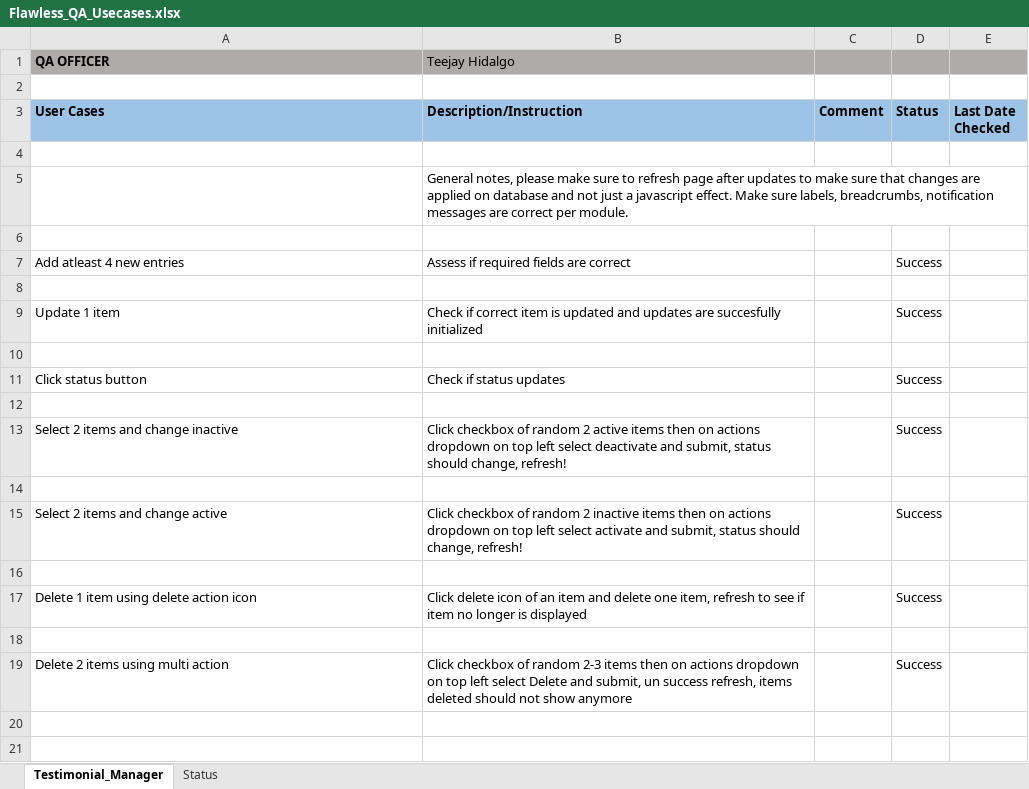
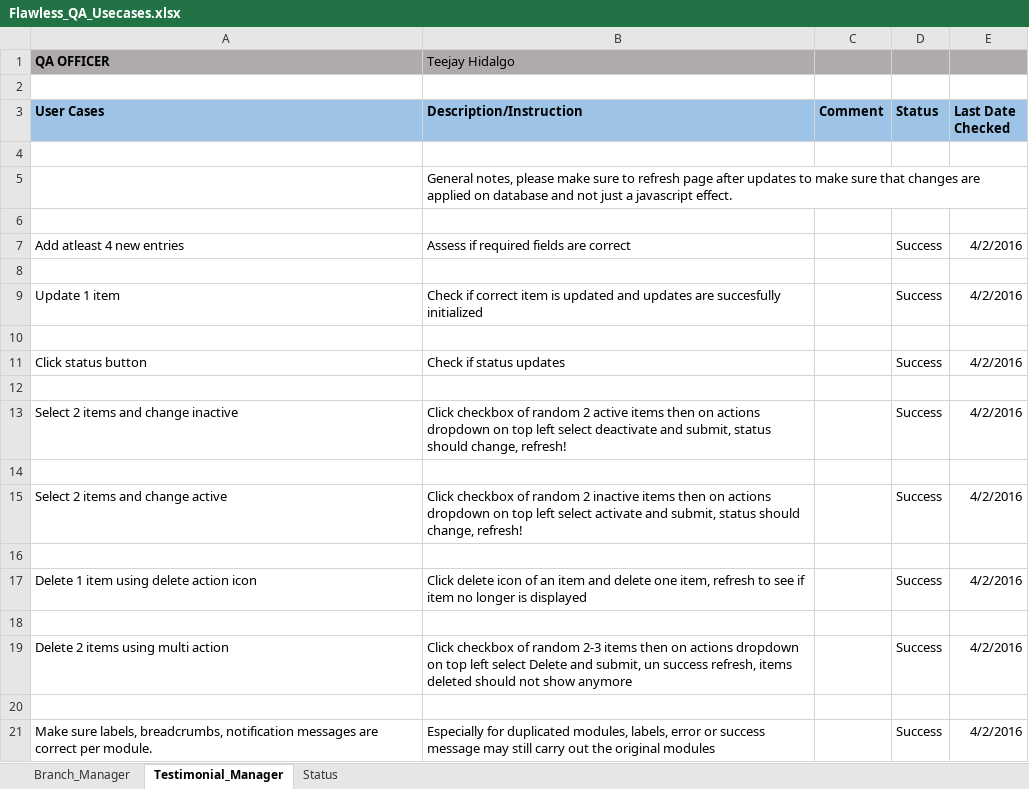
Before and after one commit to izamarasigan/Flawless, an Excel workbook: documentation/Flawless_QA_Usecases.xlsx, sheet Testimonial_Manager, drawn as a sheet; values as stored, in another font and other column widths than the file's, no borders; the diff names each change by its address in the sheet, - before the commit and + after, or states it on an @@ line.

Commit message:
created branch manager module, updated usecase, uploaded to clean list on documentation

```diff
--- a/documentation/Flawless_QA_Usecases.xlsx (sheet Testimonial_Manager)
+++ b/documentation/Flawless_QA_Usecases.xlsx (sheet Testimonial_Manager)
+sheet tab: Branch_Manager
-B5 (Description/Instruction): …javascript effect. Make sure labels, breadcrumbs, notification messages are correct per module.
+B5 (Description/Instruction): …javascript effect.
-E7 (Last Date Checked): (empty)
+E7 (Last Date Checked): 4/2/2016
-E9 (Last Date Checked): (empty)
+E9 (Last Date Checked): 4/2/2016
-E11 (Last Date Checked): (empty)
+E11 (Last Date Checked): 4/2/2016
-E13 (Last Date Checked): (empty)
+E13 (Last Date Checked): 4/2/2016
-E15 (Last Date Checked): (empty)
+E15 (Last Date Checked): 4/2/2016
-E17 (Last Date Checked): (empty)
+E17 (Last Date Checked): 4/2/2016
-E19 (Last Date Checked): (empty)
+E19 (Last Date Checked): 4/2/2016
+row 20: (empty)
+row 21: Make sure labels, breadcrumbs, notification messages are correct per module. | Especially for duplicated modules, labels, error or success message may still carry out the original modules |  | Success | 4/2/2016
```
Also changed, not shown: 30 other files.
